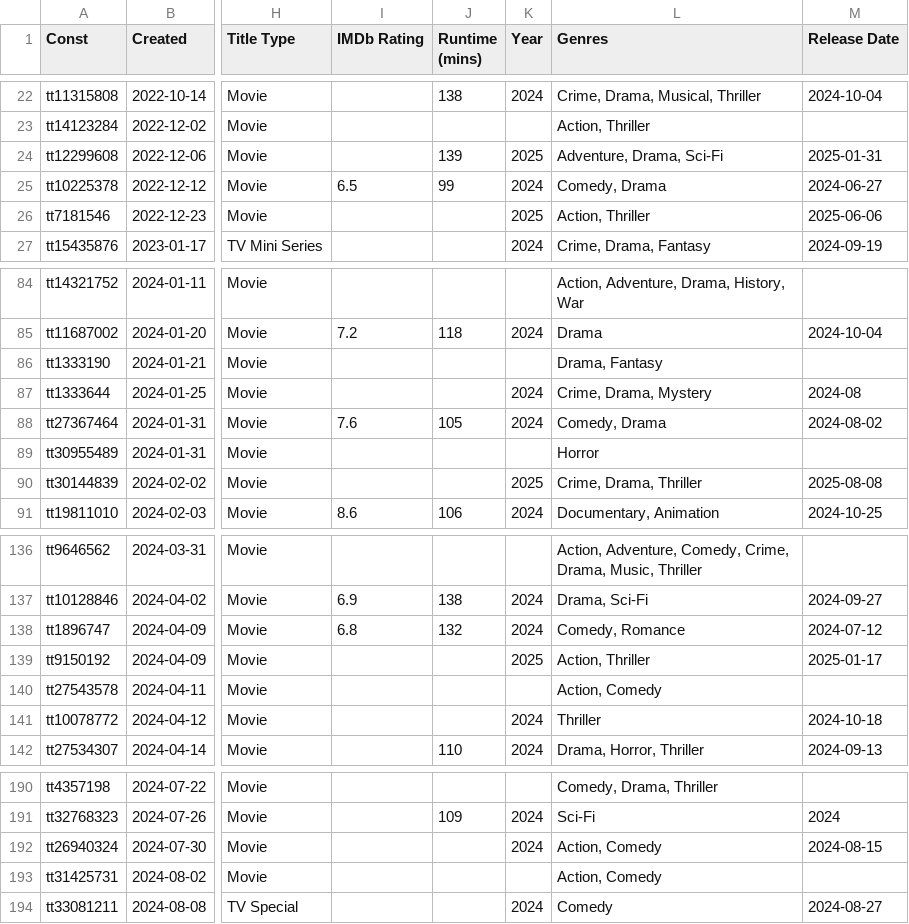
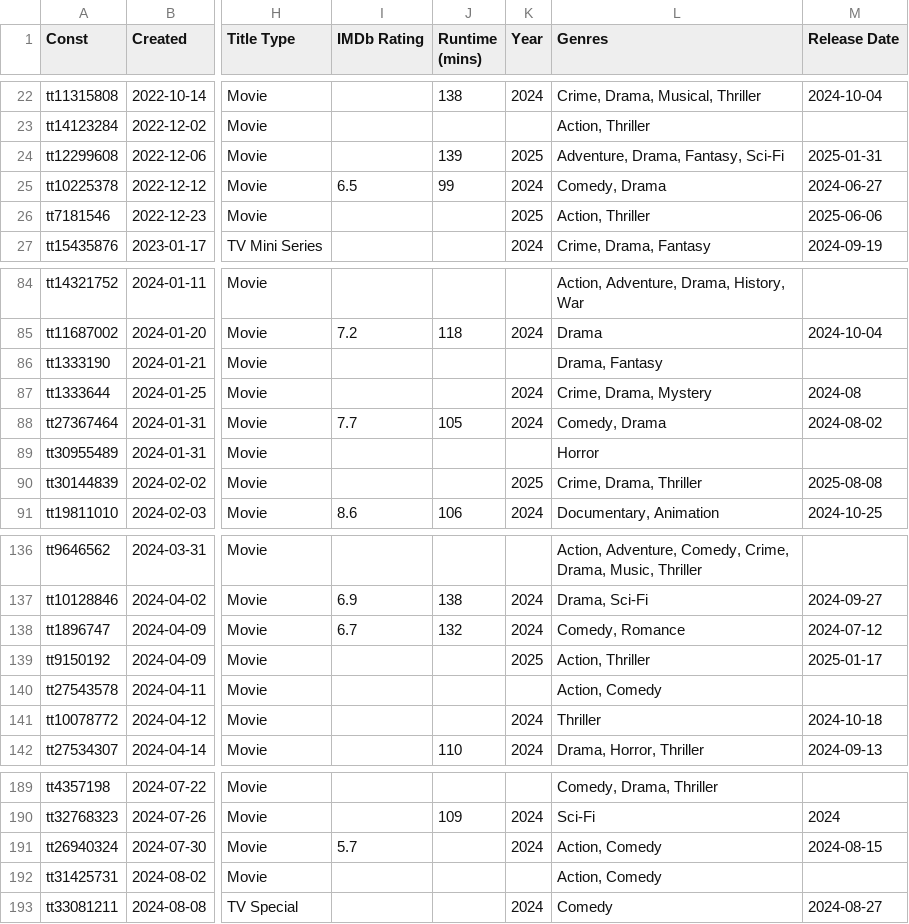
Before and after one commit to josh/imdb-data, a CSV file: watchlist.csv, drawn as a sheet; only a part is shown, gaps mark what is left out; addresses are those after the commit; the diff covers the shown part only; the diff names each change by its address in the sheet, - before the commit and + after, or states it on an @@ line.

```diff
--- a/watchlist.csv
+++ b/watchlist.csv
-L24 (Genres): Adventure, Drama, Sci-Fi
+L24 (Genres): Adventure, Drama, Fantasy, Sci-Fi
-I88 (IMDb Rating): 7.6
+I88 (IMDb Rating): 7.7
-I138 (IMDb Rating): 6.8
+I138 (IMDb Rating): 6.7
-I191 (IMDb Rating): (empty)
+I191 (IMDb Rating): 5.7
```
Also changed, not shown: 1 removed row and 7 edited cells elsewhere in this file.
